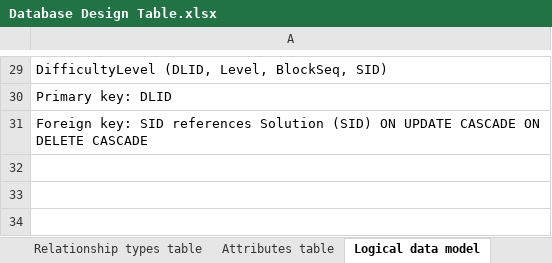
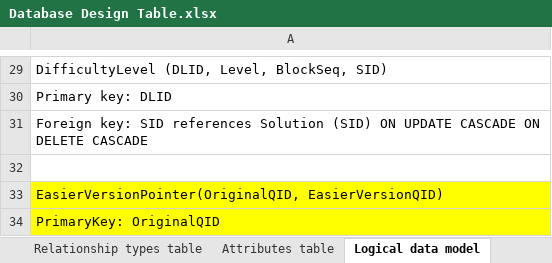
Before and after one commit to YajingLiu2357/Parsons-problem-generator-solver, an Excel workbook: Documents/Database Design Table.xlsx, sheet Logical data model, drawn as a sheet; only a part is shown, gaps mark what is left out; values as stored, in another font and other column widths than the file's, no borders; the diff names each change by its address in the sheet, - before the commit and + after, or states it on an @@ line.

```diff
--- a/Documents/Database Design Table.xlsx (sheet Logical data model)
+++ b/Documents/Database Design Table.xlsx (sheet Logical data model)
+row 32: (empty)
+row 33: EasierVersionPointer(OriginalQID, EasierVersionQID)
+row 34: PrimaryKey: OriginalQID
```
Also changed, not shown: sheet Attributes table, sheet Entity types table, 4 other files.
